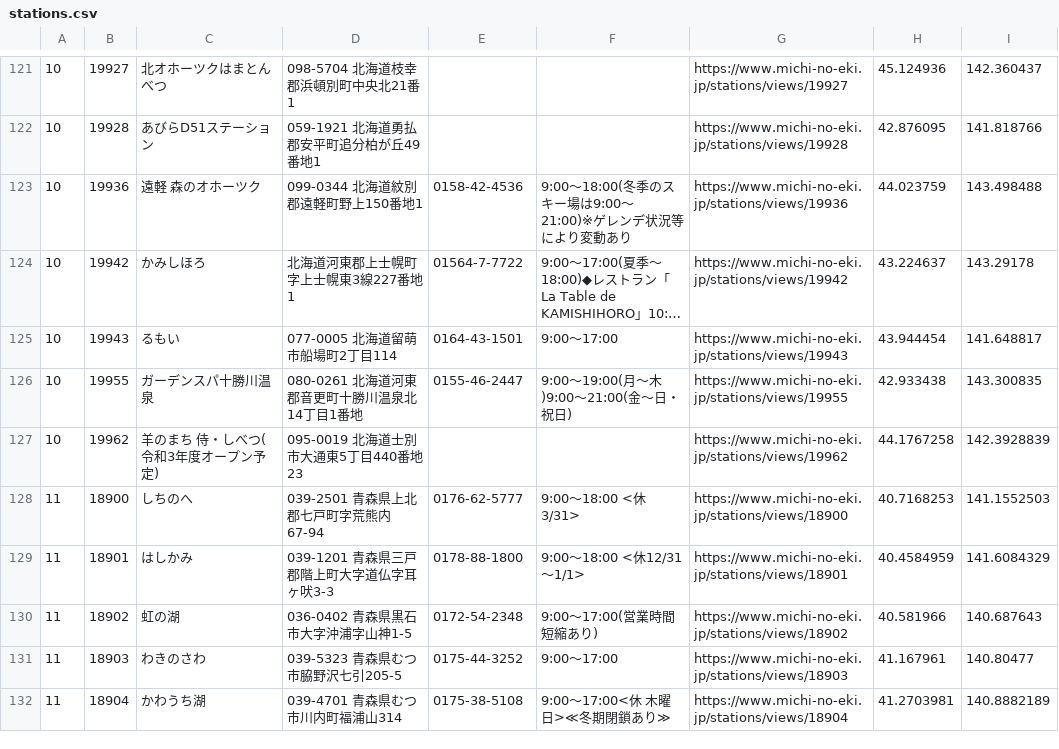
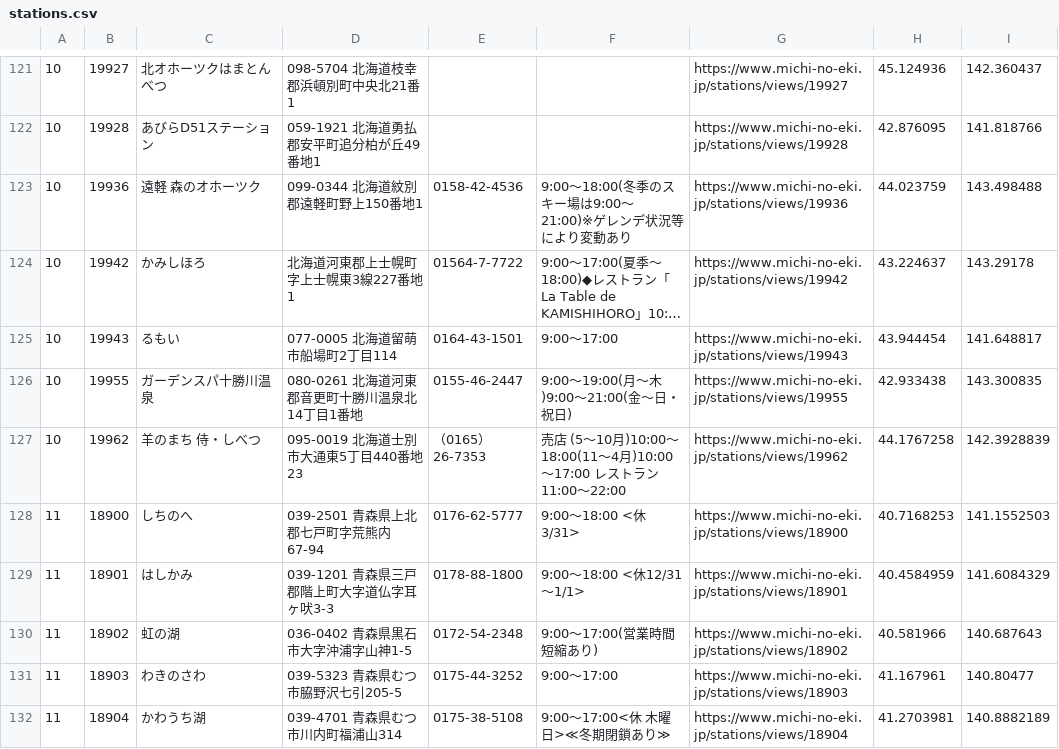
Before and after one commit to tk0miya/roadside_station_maps, a CSV file: data/stations.csv, drawn as a sheet; only a part is shown, gaps mark what is left out; long unchanged cells end in …; the diff covers the shown part only.

```diff
--- a/data/stations.csv
+++ b/data/stations.csv
@@ -126,3 +126,3 @@
 10	19955	ガーデンスパ十勝川温泉	080-0261 北海道河東郡音更町十勝川温泉北14丁目1番地	0155-46-2447	9:00〜19:00(月〜木)9:00〜21:00(金〜日・祝日)	https://www.michi-no-eki.jp/stations/views/19955	42.933438	143.300835
-10	19962	羊のまち 侍・しべつ(令和3年度オープン予定)	095-0019 北海道士別市大通東5丁目440番地23			https://www.michi-no-eki.jp/stations/views/19962	44.1767258	142.3928839
+10	19962	羊のまち 侍・しべつ	095-0019 北海道士別市大通東5丁目440番地23	（0165）26-7353	売店 (5〜10月)10:00〜18:00(11〜4月)10:00〜17:00 レストラン 11:00〜22:00	https://www.michi-no-eki.jp/stations/views/19962	44.1767258	142.3928839
 11	18900	しちのへ	039-2501 青森県上北郡七戸町字荒熊内67-94	0176-62-5777	9:00〜18:00 <休 3/31>	https://www.michi-no-eki.jp/stations/views/18900	40.7168253	141.1552503
```
Also changed, not shown: 3 added rows and 2 edited cells elsewhere in this file, 1 other file.
